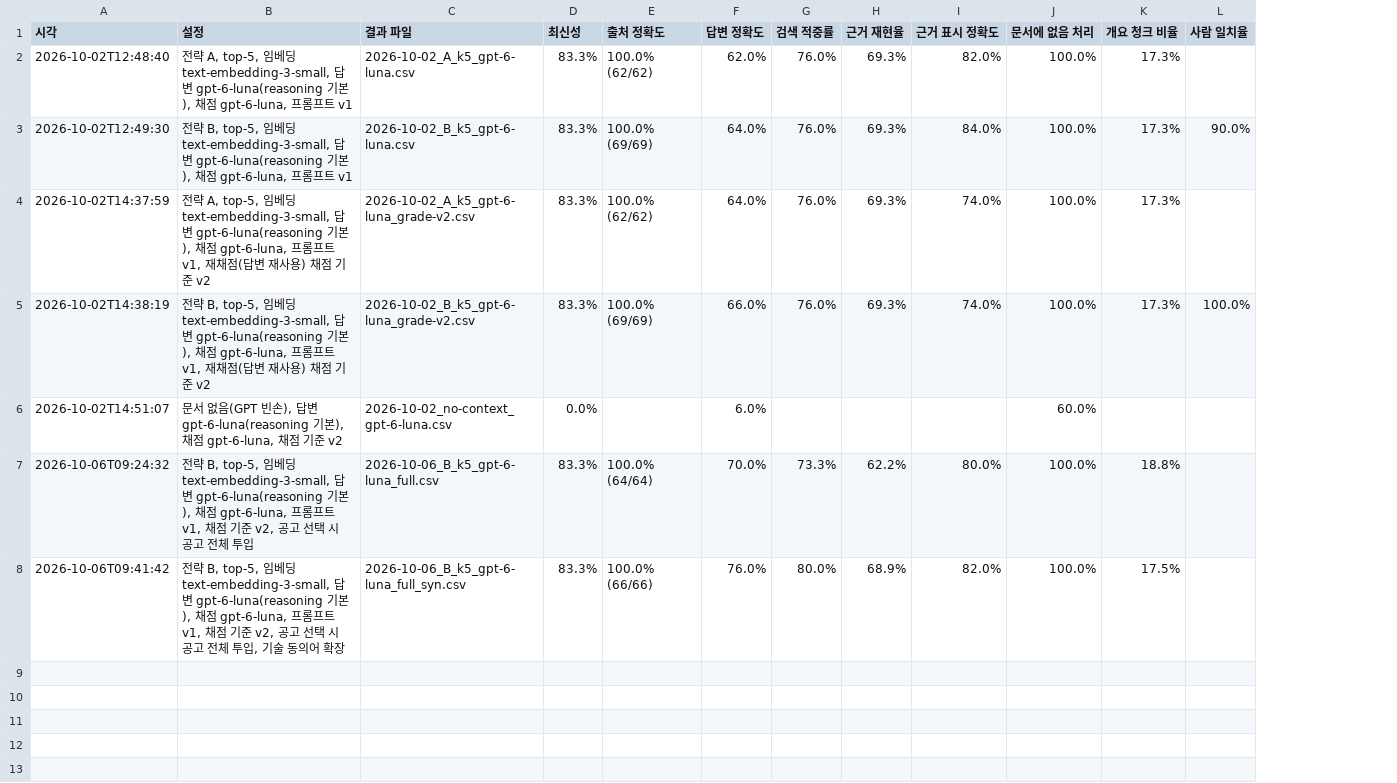
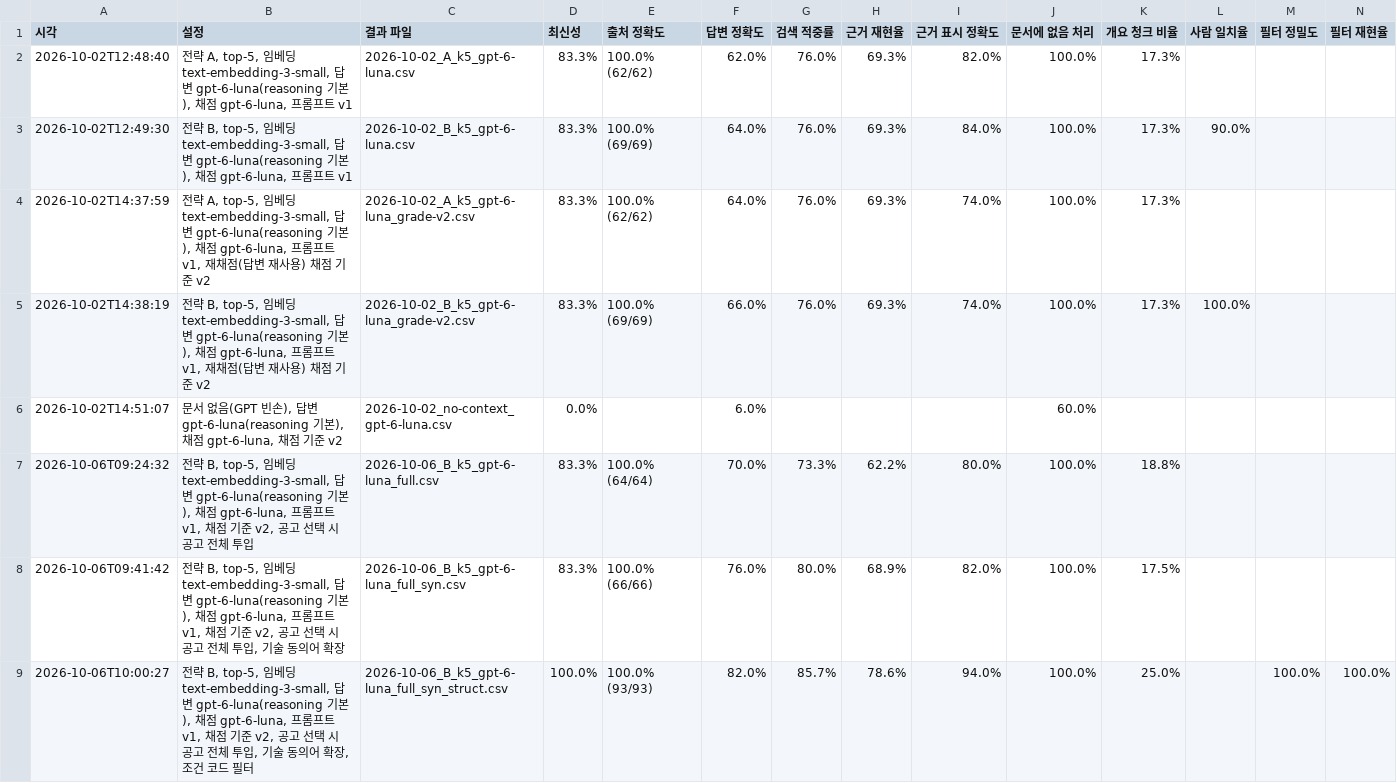
Before and after one commit to soyim04/jobposting-rag-chatbot, a CSV file: eval/results/summary.csv, drawn as a sheet; the diff names each change by its address in the sheet, - before the commit and + after, or states it on an @@ line.

```diff
--- a/eval/results/summary.csv
+++ b/eval/results/summary.csv
+column M (필터 정밀도), empty
+column N (필터 재현율), empty
+row 9: 2026-10-06T10:00:27 | 전략 B, top-5, 임베딩 text-embedding-3-small, 답변 gpt-6-luna(reasoning 기본), 채점 gpt-6-luna, 프롬프트 v1, 채점 기준 v2, 공고 선택 시 공고 전체 투입, 기술 동의어 확장, 조건 코드 필터 | 2026-10-06_B_k5_gpt-6-luna_full_syn_struct.csv | 100.0% | 100.0% (93/93) | 82.0% | 85.7% | 78.6% | 94.0% | 100.0% | 25.0% |  | 100.0% | 100.0%
```
Also changed, not shown: eval/usage_log.csv, 6 other files.
